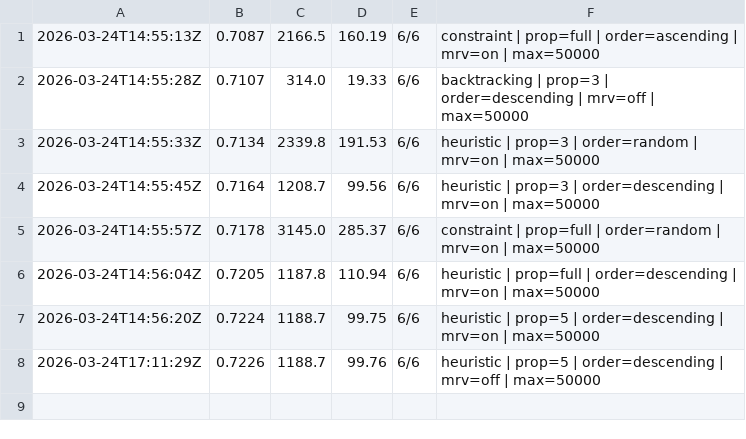
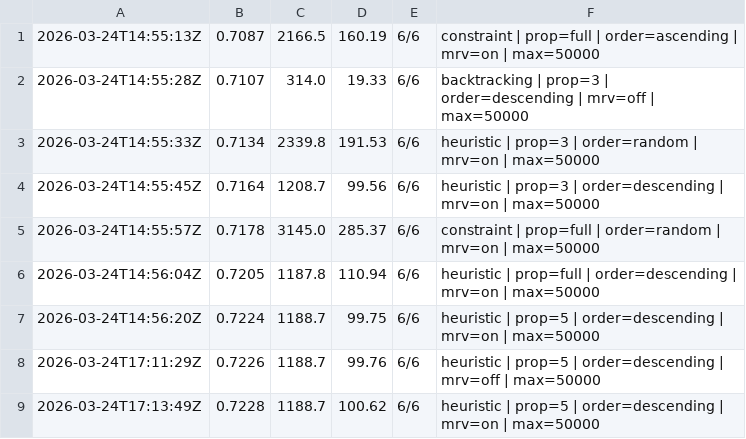
Before and after one commit to muonium-ai/muonevals, a TSV file: best.tsv, drawn as a sheet; the diff names each change by its address in the sheet, - before the commit and + after, or states it on an @@ line.

Commit message:
New best score: 0.7228 (6/6 solved)
Config: heuristic | prop=5 | order=descending | mrv=on | max=50000

```diff
--- a/best.tsv
+++ b/best.tsv
+row 9: 2026-03-24T17:13:49Z | 0.7228 | 1188.7 | 100.62 | 6/6 | heuristic | prop=5 | order=descending | mrv=on | max=50000
```
